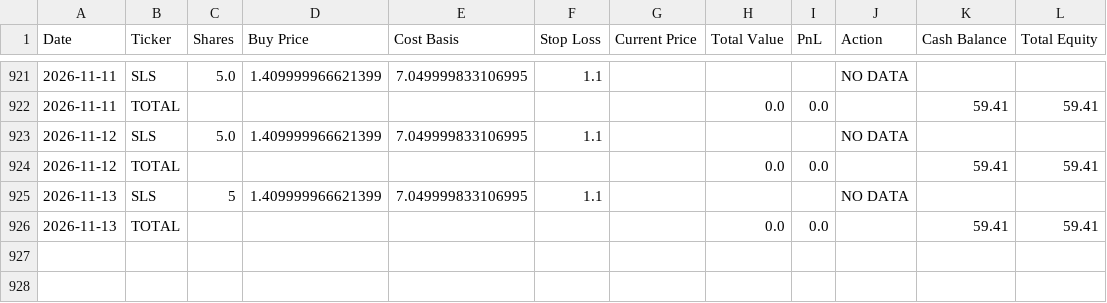
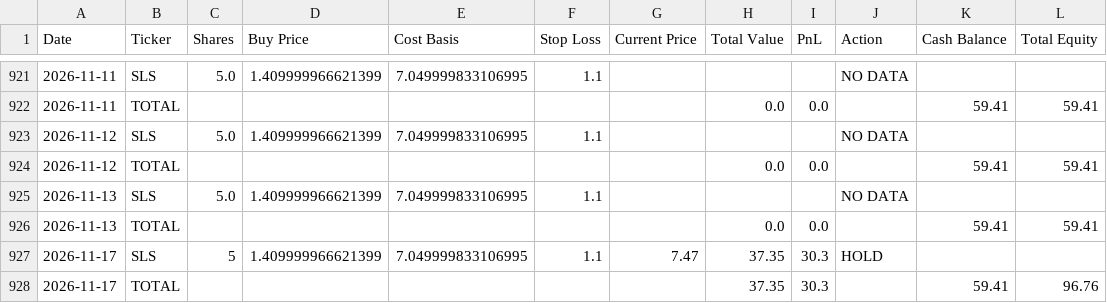
Before and after one commit to genPerms/ChatGPT-Micro-Cap-Experiment, a CSV file: Scripts and CSV Files/Daily Updates.csv, drawn as a sheet; only a part is shown, gaps mark what is left out.

```diff
--- a/Scripts and CSV Files/Daily Updates.csv
+++ b/Scripts and CSV Files/Daily Updates.csv
@@ -924,3 +924,5 @@ Date,Ticker,Shares,Buy Price,Cost Basis,Stop Loss,Current Price,Total Value,PnL,
 2026-11-12,TOTAL,,,,,,0.0,0.0,,59.41,59.41
-2026-11-13,SLS,5,1.409999966621399,7.049999833106995,1.1,,,,NO DATA,,
+2026-11-13,SLS,5.0,1.409999966621399,7.049999833106995,1.1,,,,NO DATA,,
 2026-11-13,TOTAL,,,,,,0.0,0.0,,59.41,59.41
+2026-11-17,SLS,5,1.409999966621399,7.049999833106995,1.1,7.47,37.35,30.3,HOLD,,
+2026-11-17,TOTAL,,,,,,37.35,30.3,,59.41,96.76
```
Also changed, not shown: Frontend/Baseline CSVs/russell.csv, Frontend/Baseline CSVs/sp500.csv, 1 other file.
